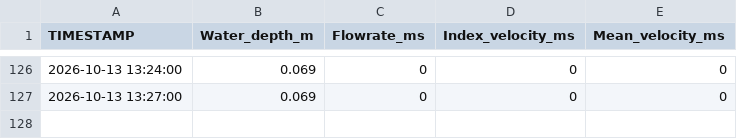
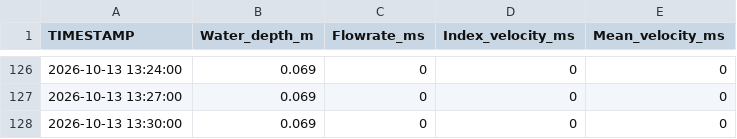
Before and after one commit to VCU-Rice-Rivers-Center/KARBON-LateralFlux, a CSV file: Data/Processed/KARBON_HYDROLOGY.csv, drawn as a sheet; only a part is shown, gaps mark what is left out; the diff names each change by its address in the sheet, - before the commit and + after, or states it on an @@ line.

```diff
--- a/Data/Processed/KARBON_HYDROLOGY.csv
+++ b/Data/Processed/KARBON_HYDROLOGY.csv
+row 128: 2026-10-13 13:30:00 | 0.069 | 0 | 0 | 0
```
Also changed, not shown: Data/Processed/KARBON_EXO.csv, Data/Processed/KARBON_FLUX.csv, 5 other files.
